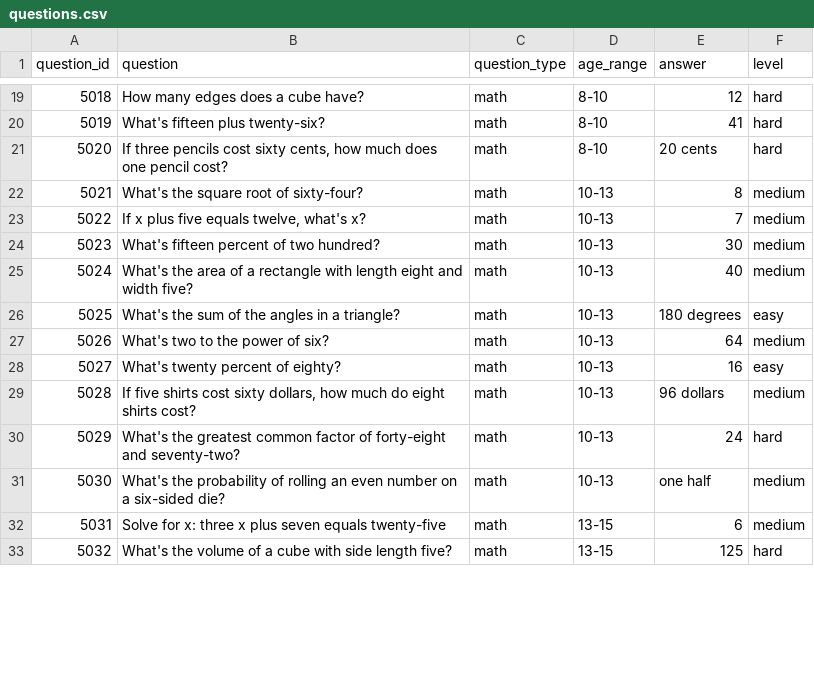
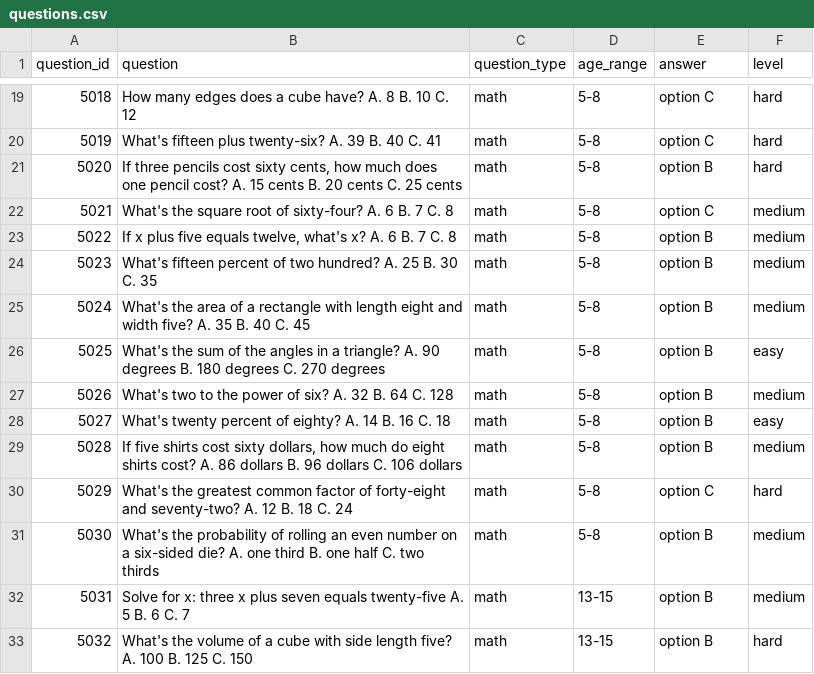
Before and after one commit to siddheshtv/alexa-lm, a CSV file: questions.csv, drawn as a sheet; only a part is shown, gaps mark what is left out; the diff covers the shown part only.

Commit message:
change dbops question fetch

```diff
--- a/questions.csv
+++ b/questions.csv
@@ -19,15 +19,15 @@ question_id,question,question_type,age_range,answer,level
-5018,"How many edges does a cube have?",math,8-10,12,hard
-5019,"What's fifteen plus twenty-six?",math,8-10,41,hard
-5020,"If three pencils cost sixty cents, how much does one pencil cost?",math,8-10,20 cents,hard
-5021,"What's the square root of sixty-four?",math,10-13,8,medium
-5022,"If x plus five equals twelve, what's x?",math,10-13,7,medium
-5023,"What's fifteen percent of two hundred?",math,10-13,30,medium
-5024,"What's the area of a rectangle with length eight and width five?",math,10-13,40,medium
-5025,"What's the sum of the angles in a triangle?",math,10-13,180 degrees,easy
-5026,"What's two to the power of six?",math,10-13,64,medium
-5027,"What's twenty percent of eighty?",math,10-13,16,easy
-5028,"If five shirts cost sixty dollars, how much do eight shirts cost?",math,10-13,96 dollars,medium
-5029,"What's the greatest common factor of forty-eight and seventy-two?",math,10-13,24,hard
-5030,"What's the probability of rolling an even number on a six-sided die?",math,10-13,one half,medium
-5031,"Solve for x: three x plus seven equals twenty-five",math,13-15,6,medium
-5032,"What's the volume of a cube with side length five?",math,13-15,125,hard
+5018,"How many edges does a cube have? A. 8 B. 10 C. 12",math,5-8,option C,hard
+5019,"What's fifteen plus twenty-six? A. 39 B. 40 C. 41",math,5-8,option C,hard
+5020,"If three pencils cost sixty cents, how much does one pencil cost? A. 15 cents B. 20 cents C. 25 cents",math,5-8,option B,hard
+5021,"What's the square root of sixty-four? A. 6 B. 7 C. 8",math,5-8,option C,medium
+5022,"If x plus five equals twelve, what's x? A. 6 B. 7 C. 8",math,5-8,option B,medium
+5023,"What's fifteen percent of two hundred? A. 25 B. 30 C. 35",math,5-8,option B,medium
+5024,"What's the area of a rectangle with length eight and width five? A. 35 B. 40 C. 45",math,5-8,option B,medium
+5025,"What's the sum of the angles in a triangle? A. 90 degrees B. 180 degrees C. 270 degrees",math,5-8,option B,easy
+5026,"What's two to the power of six? A. 32 B. 64 C. 128",math,5-8,option B,medium
+5027,"What's twenty percent of eighty? A. 14 B. 16 C. 18",math,5-8,option B,easy
+5028,"If five shirts cost sixty dollars, how much do eight shirts cost? A. 86 dollars B. 96 dollars C. 106 dollars",math,5-8,option B,medium
+5029,"What's the greatest common factor of forty-eight and seventy-two? A. 12 B. 18 C. 24",math,5-8,option C,hard
+5030,"What's the probability of rolling an even number on a six-sided die? A. one third B. one half C. two thirds",math,5-8,option B,medium
+5031,"Solve for x: three x plus seven equals twenty-five A. 5 B. 6 C. 7",math,13-15,option B,medium
+5032,"What's the volume of a cube with side length five? A. 100 B. 125 C. 150",math,13-15,option B,hard
```
Also changed, not shown: 77 edited cells elsewhere in this file, 1 other file.
